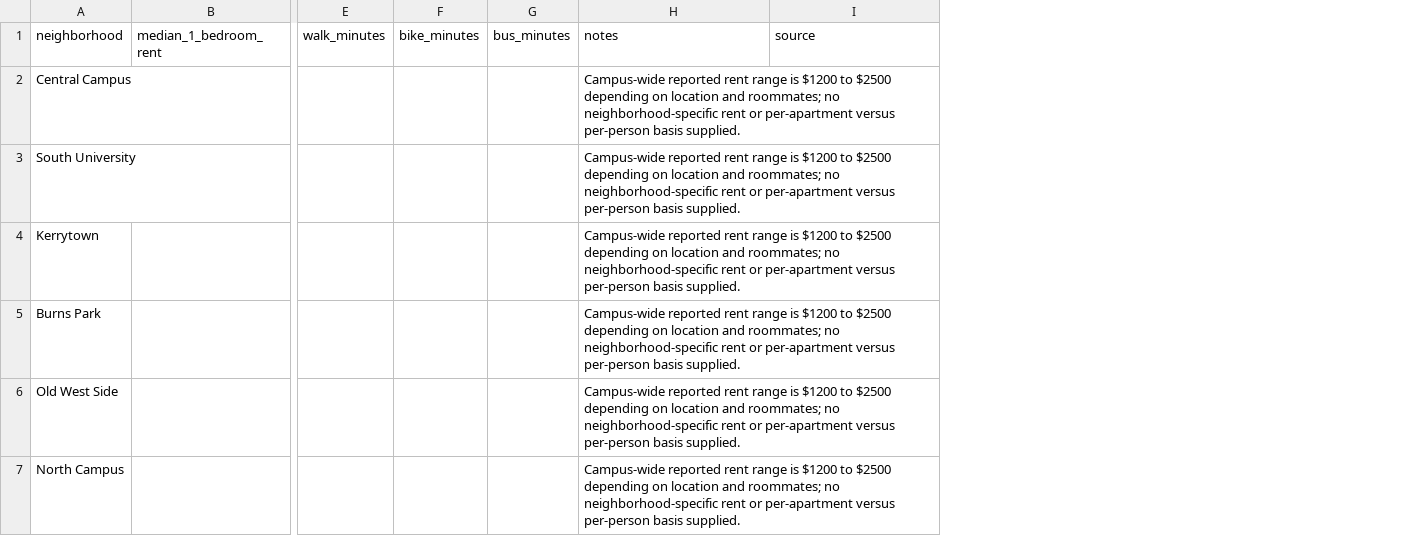
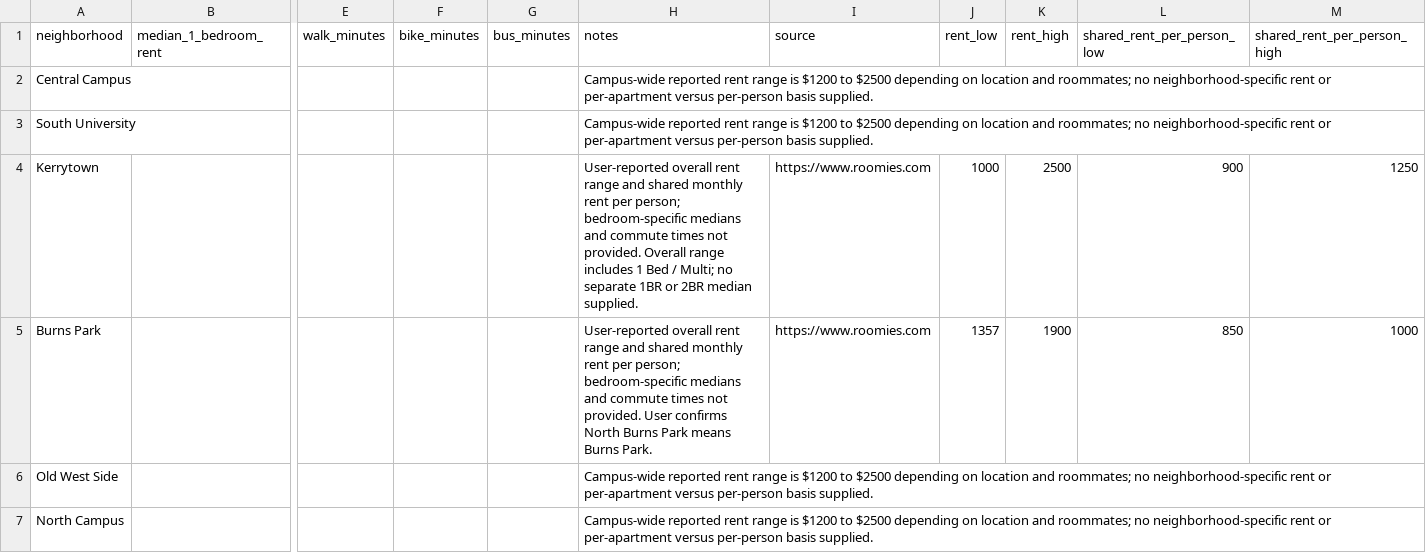
Before and after one commit to mhacks-2026-tea/hackathon-2026, a CSV file: data/neighborhoods/umich_neighborhoods.csv, drawn as a sheet; only a part is shown, gaps mark what is left out; the diff covers the shown part only; the diff names each change by its address in the sheet, - before the commit and + after, or states it on an @@ line.

Commit message:
Record supplied neighborhood rent and per-person shared ranges

```diff
--- a/data/neighborhoods/umich_neighborhoods.csv
+++ b/data/neighborhoods/umich_neighborhoods.csv
+column J (rent_low), rows 4-5: 1000 | 1357
+column K (rent_high), rows 4-5: 2500 | 1900
+column L (shared_rent_per_person_low), rows 4-5: 900 | 850
+column M (shared_rent_per_person_high), rows 4-5: 1250 | 1000
-H4 (notes): Campus-wide reported rent range is $1200 to $2500 depending on location and roommates; no neighborhood-specific rent or per-apartment versus per-person basis supplied.
+H4 (notes): User-reported overall rent range and shared monthly rent per person; bedroom-specific medians and commute times not provided. Overall range includes 1 Bed / Multi; no separate 1BR or 2BR median supplied.
-I4:I5 (source): (empty)
+I4:I5 (source): https://www.roomies.com
-H5 (notes): Campus-wide reported rent range is $1200 to $2500 depending on location and roommates; no neighborhood-specific rent or per-apartment versus per-person basis supplied.
+H5 (notes): User-reported overall rent range and shared monthly rent per person; bedroom-specific medians and commute times not provided. User confirms North Burns Park means Burns Park.
```
Also changed, not shown: 3 added rows elsewhere in this file.
